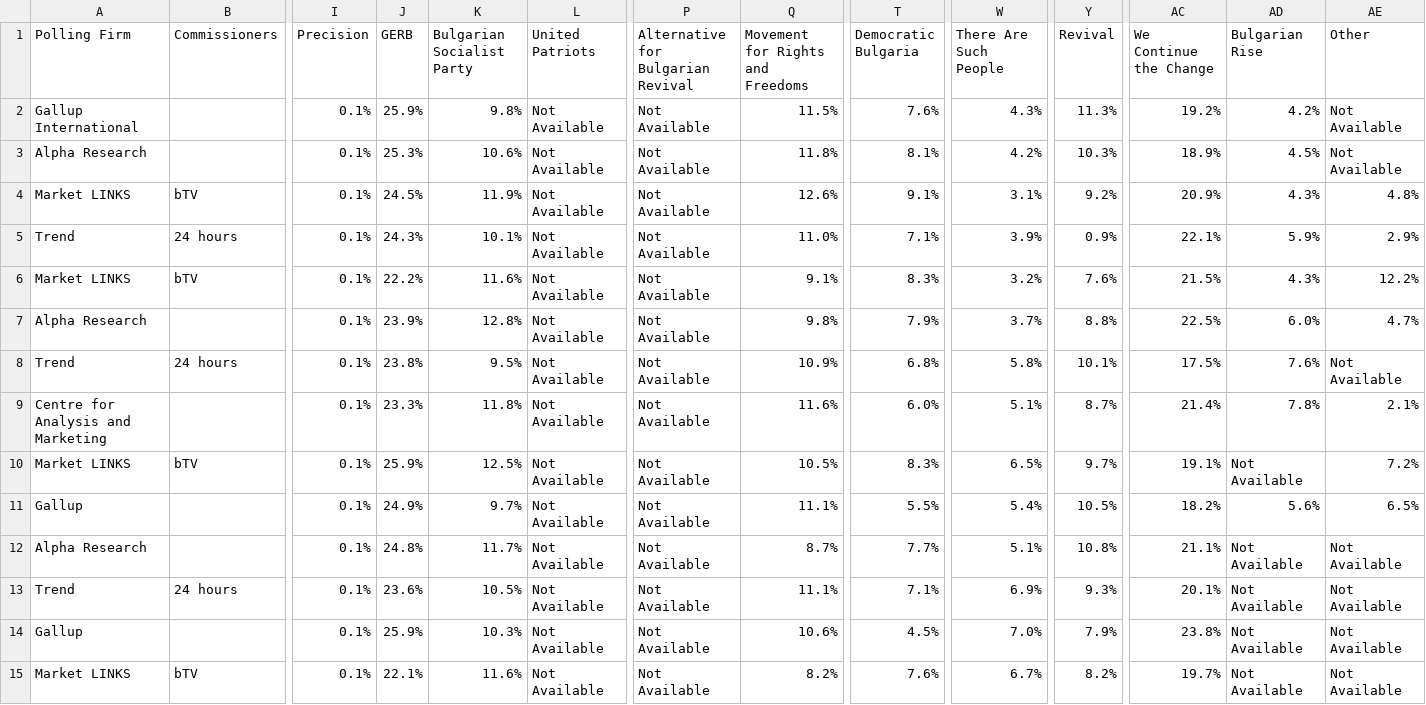
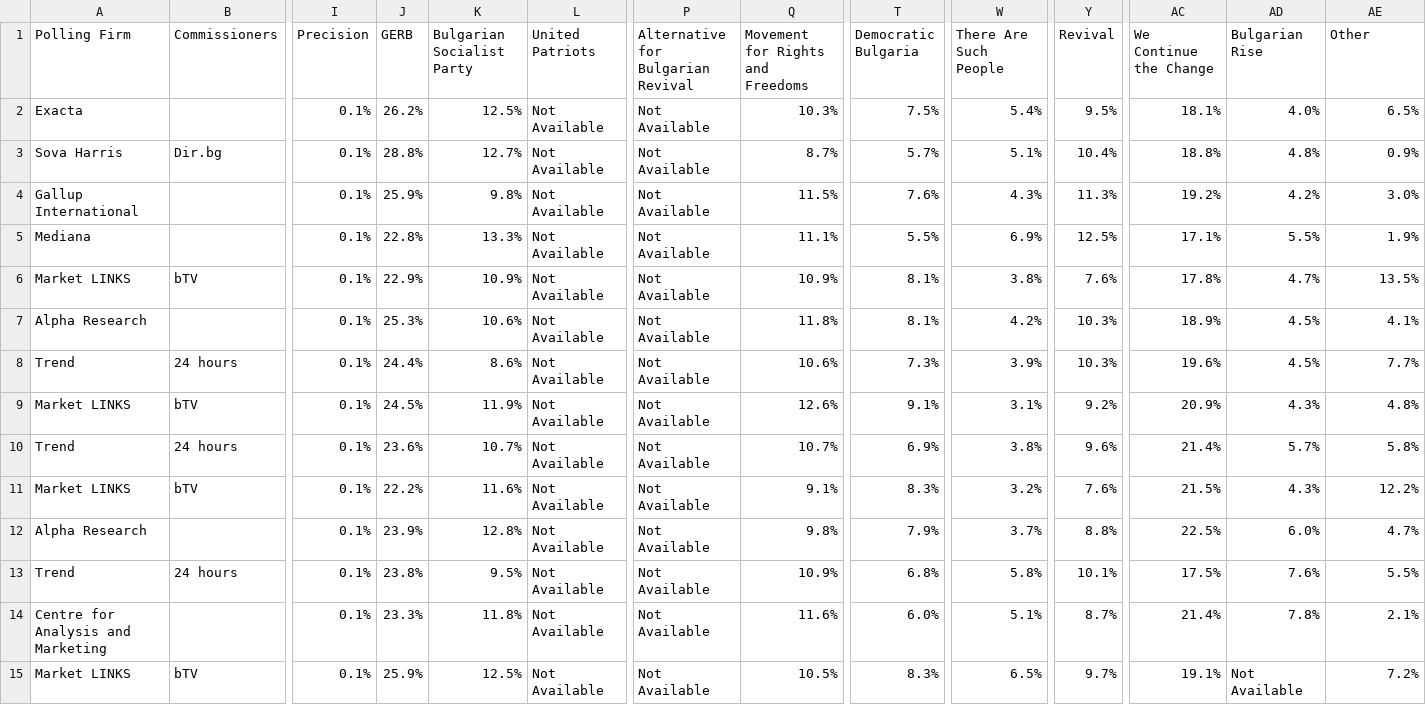
Before and after one commit to michalskop/europeelects, a CSV file: data_original/bg.csv, drawn as a sheet; only a part is shown, gaps mark what is left out; the shorter side is filled out with more unchanged rows; addresses are those after the commit; rows hold the shown columns only; the diff names each change by its address in the sheet, - before the commit and + after, or states it on an @@ line.

```diff
--- a/data_original/bg.csv
+++ b/data_original/bg.csv
+row 2: Exacta |  | 0.1% | 26.2% | 12.5% | Not Available | Not Available | 10.3% | 7.5% | 5.4% | 9.5% | 18.1% | 4.0% | 6.5%
+row 3: Sova Harris | Dir.bg | 0.1% | 28.8% | 12.7% | Not Available | Not Available | 8.7% | 5.7% | 5.1% | 10.4% | 18.8% | 4.8% | 0.9%
-AE4 (Other): Not Available
+AE4 (Other): 3.0%
+row 5: Mediana |  | 0.1% | 22.8% | 13.3% | Not Available | Not Available | 11.1% | 5.5% | 6.9% | 12.5% | 17.1% | 5.5% | 1.9%
+row 6: Market LINKS | bTV | 0.1% | 22.9% | 10.9% | Not Available | Not Available | 10.9% | 8.1% | 3.8% | 7.6% | 17.8% | 4.7% | 13.5%
-AE7 (Other): Not Available
+AE7 (Other): 4.1%
+row 8: Trend | 24 hours | 0.1% | 24.4% | 8.6% | Not Available | Not Available | 10.6% | 7.3% | 3.9% | 10.3% | 19.6% | 4.5% | 7.7%
-J10 (GERB): 24.3%
+J10 (GERB): 23.6%
-K10 (Bulgarian Socialist Party): 10.1%
+K10 (Bulgarian Socialist Party): 10.7%
-Q10 (Movement for Rights and Freedoms): 11.0%
+Q10 (Movement for Rights and Freedoms): 10.7%
-T10 (Democratic Bulgaria): 7.1%
+T10 (Democratic Bulgaria): 6.9%
-W10 (There Are Such People): 3.9%
+W10 (There Are Such People): 3.8%
-Y10 (Revival): 0.9%
+Y10 (Revival): 9.6%
-AC10 (We Continue the Change): 22.1%
+AC10 (We Continue the Change): 21.4%
-AD10 (Bulgarian Rise): 5.9%
+AD10 (Bulgarian Rise): 5.7%
-AE10 (Other): 2.9%
+AE10 (Other): 5.8%
-AE13 (Other): Not Available
+AE13 (Other): 5.5%
```
Also changed, not shown: data_original/at.csv, data_original/es.csv, 7 other files.
